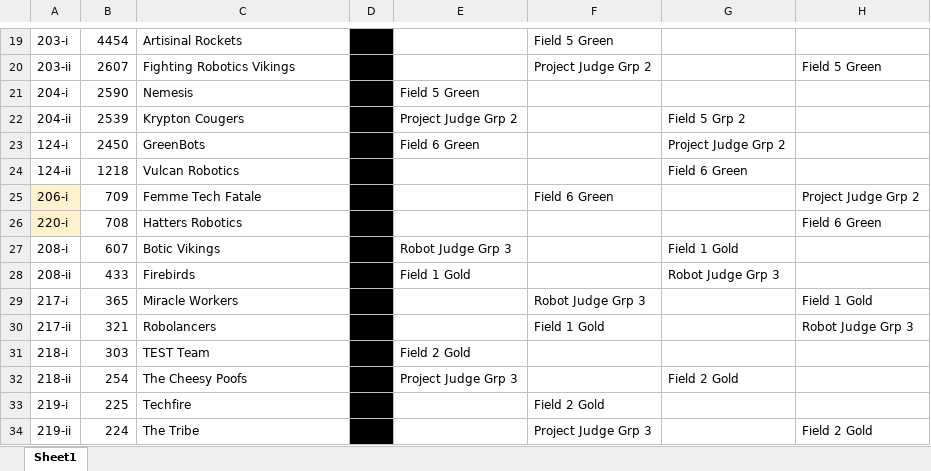
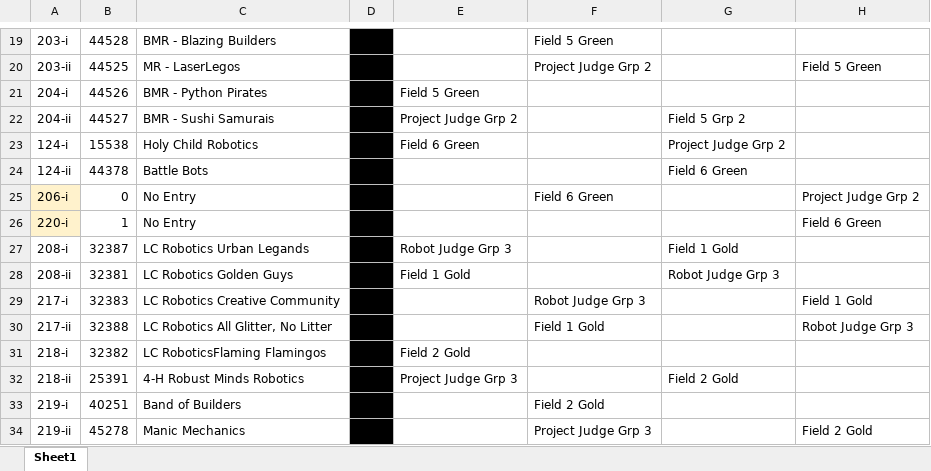
Before and after one commit to JakeGads/FLLTuneUpScheduleChecker, an Excel workbook: SRC/FLL Schedule.xlsx, sheet Sheet1, drawn as a sheet; only a part is shown, gaps mark what is left out; values as stored, in another font and other column widths than the file's, no borders; charts and pictures not drawn; the diff covers the shown part only; the diff names each change by its address in the sheet, - before the commit and + after, or states it on an @@ line.

```diff
--- a/SRC/FLL Schedule.xlsx (sheet Sheet1)
+++ b/SRC/FLL Schedule.xlsx (sheet Sheet1)
-B19: 4454
+B19: 44528
-C19: Artisinal Rockets
+C19: BMR - Blazing Builders
-B20: 2607
+B20: 44525
-C20: Fighting Robotics Vikings
+C20: MR - LaserLegos
-B21: 2590
+B21: 44526
-C21: Nemesis
+C21: BMR - Python Pirates
-B22: 2539
+B22: 44527
-C22: Krypton Cougers
+C22: BMR - Sushi Samurais
-B23: 2450
+B23: 15538
-C23: GreenBots
+C23: Holy Child Robotics
-B24: 1218
+B24: 44378
-C24: Vulcan Robotics
+C24: Battle Bots
-B25: 709
+B25: 0
-C25: Femme Tech Fatale
+C25: No Entry
-B26: 708
+B26: 1
-C26: Hatters Robotics
+C26: No Entry
-B27: 607
+B27: 32387
-C27: Botic Vikings
+C27: LC Robotics Urban Legands
-B28: 433
+B28: 32381
-C28: Firebirds
+C28: LC Robotics Golden Guys
-B29: 365
+B29: 32383
-C29: Miracle Workers
+C29: LC Robotics Creative Community
-B30: 321
+B30: 32388
-C30: Robolancers
+C30: LC Robotics All Glitter, No Litter
-B31: 303
+B31: 32382
-C31: TEST Team
+C31: LC RoboticsFlaming Flamingos
-B32: 254
+B32: 25391
-C32: The Cheesy Poofs
+C32: 4-H Robust Minds Robotics
-B33: 225
+B33: 40251
-C33: Techfire
+C33: Band of Builders
-B34: 224
+B34: 45278
-C34: The Tribe
+C34: Manic Mechanics
```
Also changed, not shown: 64 edited cells elsewhere in this sheet, charts or pictures, 1 other file.
